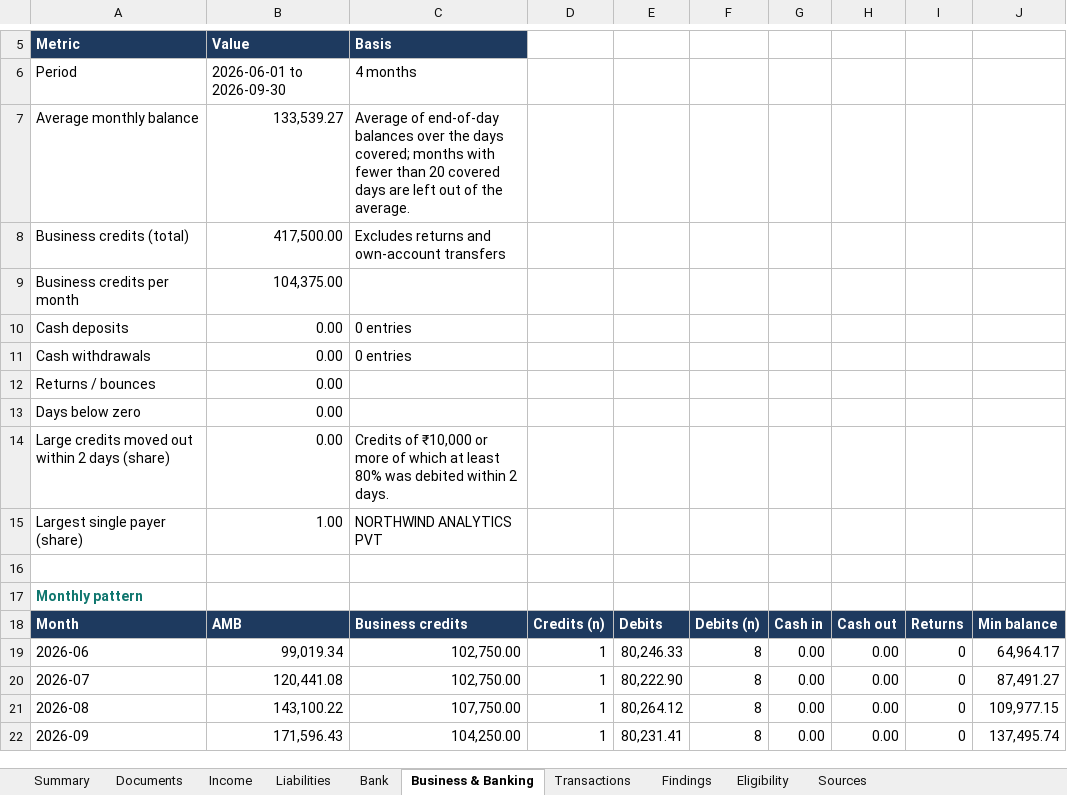
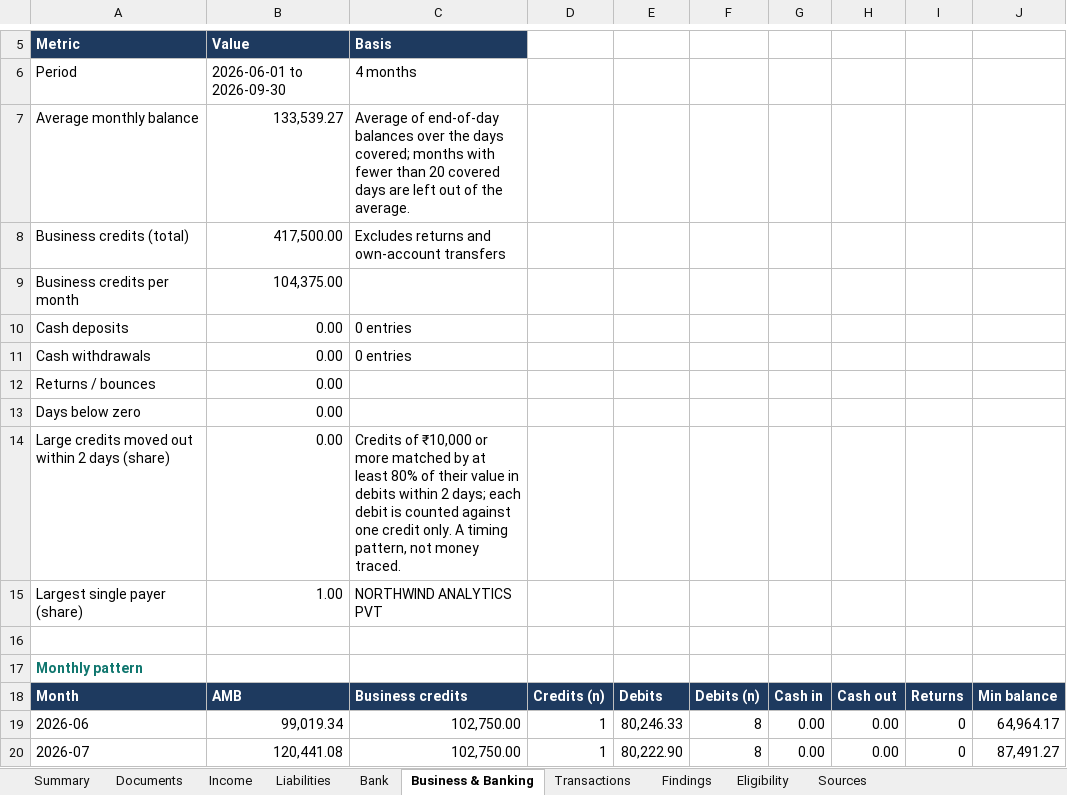
Before and after one commit to deosha/issuergraph, an Excel workbook: static/demo/assess/case_14.xlsx, sheet Business & Banking, drawn as a sheet; only a part is shown, gaps mark what is left out; the shorter side is filled out with more unchanged rows; values as stored, in another font and other column widths than the file's, no borders; the diff names each change by its address in the sheet, - before the commit and + after, or states it on an @@ line.

```diff
--- a/static/demo/assess/case_14.xlsx (sheet Business & Banking)
+++ b/static/demo/assess/case_14.xlsx (sheet Business & Banking)
-C14 (Basis): …or more of which at least 80% was debited within 2 days.
+C14 (Basis): …or more matched by at least 80% of their value in debits within 2 days; each debit is counted against one credit only. A timing pattern, not money traced.
```
Also changed, not shown: static/demo/assess/case_76.xlsx, 9 other files.
